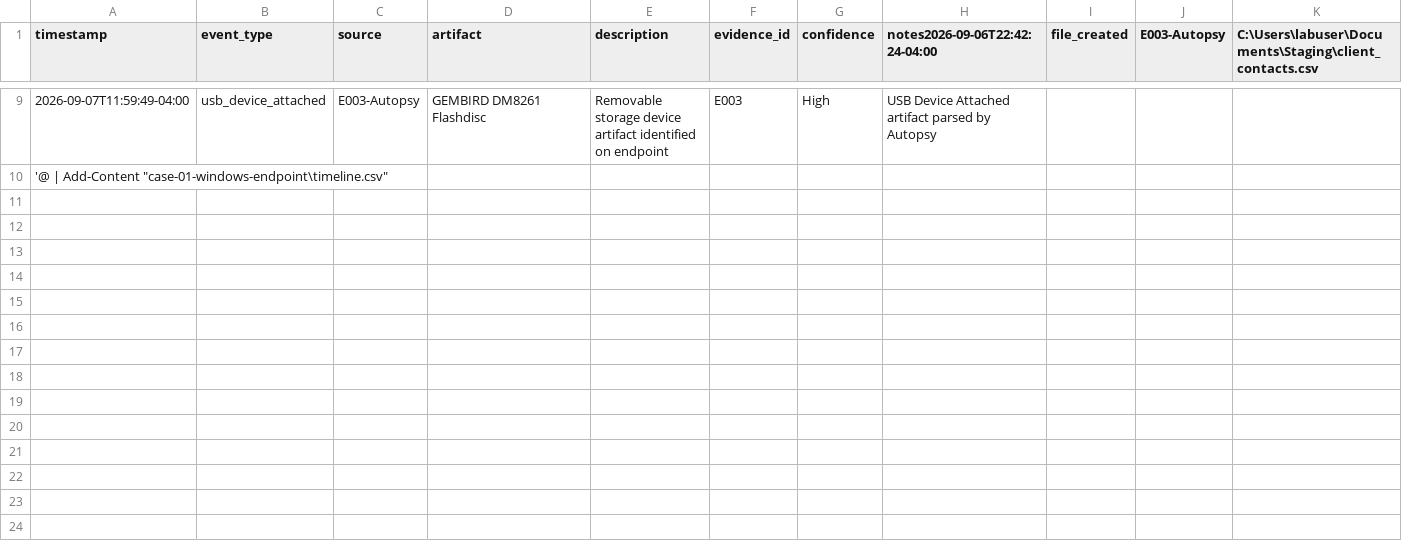
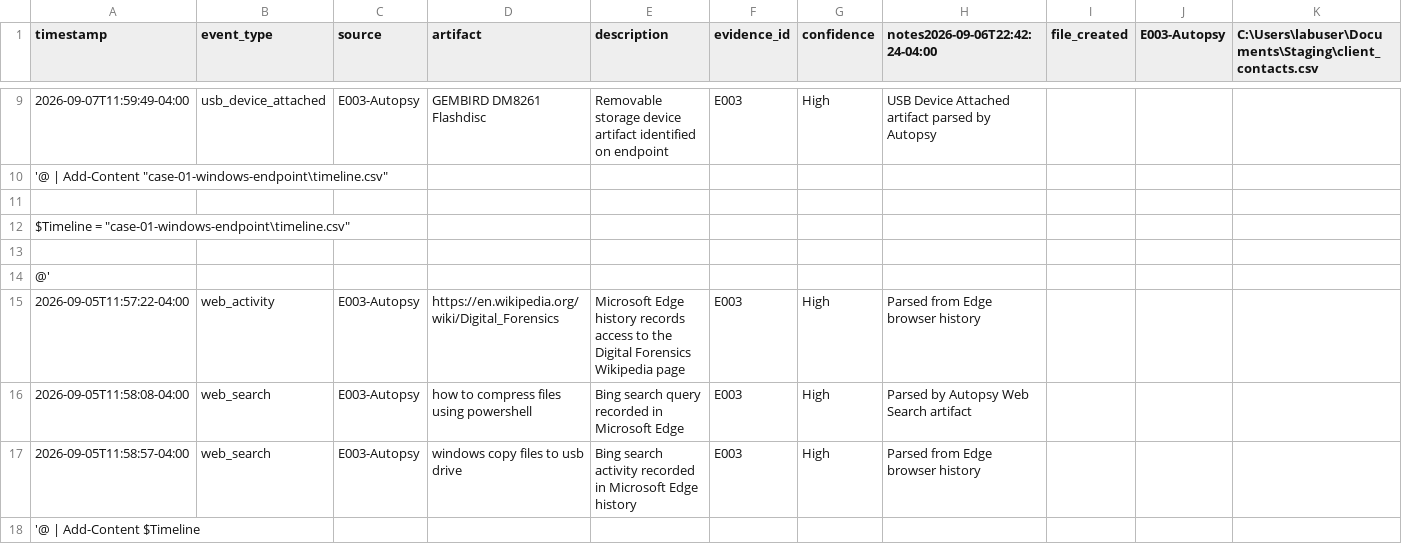
Before and after one commit to chooksemmanuel/dfir-lab, a CSV file: case-01-windows-endpoint/timeline.csv, drawn as a sheet; only a part is shown, gaps mark what is left out; rows hold the shown columns only; the diff names each change by its address in the sheet, - before the commit and + after, or states it on an @@ line.

Commit message:
docs: correlate browser and command-line activity

```diff
--- a/case-01-windows-endpoint/timeline.csv
+++ b/case-01-windows-endpoint/timeline.csv
+row 11: (empty)
+row 12: $Timeline = "case-01-windows-endpoint\timeline.csv"
+row 13: (empty)
+row 14: @'
+row 15: 2026-09-05T11:57:22-04:00 | web_activity | E003-Autopsy | https://en.wikipedia.org/wiki/Digital_Forensics | Microsoft Edge history records access to the Digital Forensics Wikipedia page | E003 | High | Parsed from Edge browser history
+row 16: 2026-09-05T11:58:08-04:00 | web_search | E003-Autopsy | how to compress files using powershell | Bing search query recorded in Microsoft Edge | E003 | High | Parsed by Autopsy Web Search artifact
+row 17: 2026-09-05T11:58:57-04:00 | web_search | E003-Autopsy | windows copy files to usb drive | Bing search activity recorded in Microsoft Edge history | E003 | High | Parsed from Edge browser history
+row 18: '@ | Add-Content $Timeline
```
Also changed, not shown: 2 other files.
